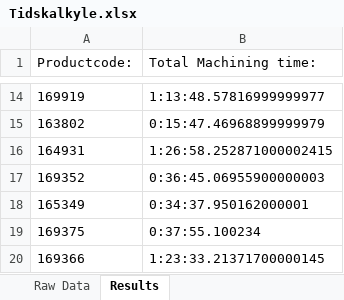
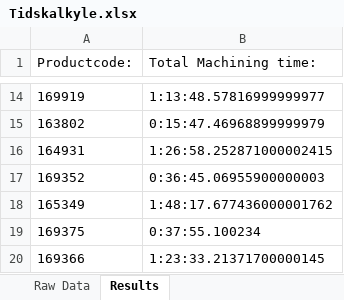
Before and after one commit to UniQueKakarot/Cuttingdata_kivy, an Excel workbook: moduler/toolmonitor_data/results/Tidskalkyle.xlsx, sheet Results, drawn as a sheet; only a part is shown, gaps mark what is left out; values as stored, in another font and other column widths than the file's, no borders; the diff names each change by its address in the sheet, - before the commit and + after, or states it on an @@ line.

```diff
--- a/moduler/toolmonitor_data/results/Tidskalkyle.xlsx (sheet Results)
+++ b/moduler/toolmonitor_data/results/Tidskalkyle.xlsx (sheet Results)
-B18 (Total Machining time:): 0:34:37.950162000001
+B18 (Total Machining time:): 1:48:17.677436000001762
```
Also changed, not shown: sheet Raw Data, moduler/toolmonitor_data/results/RawDatabase.xlsx, 6 other files.
